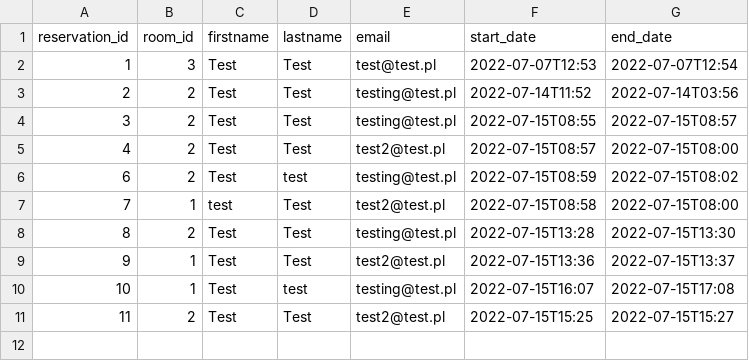
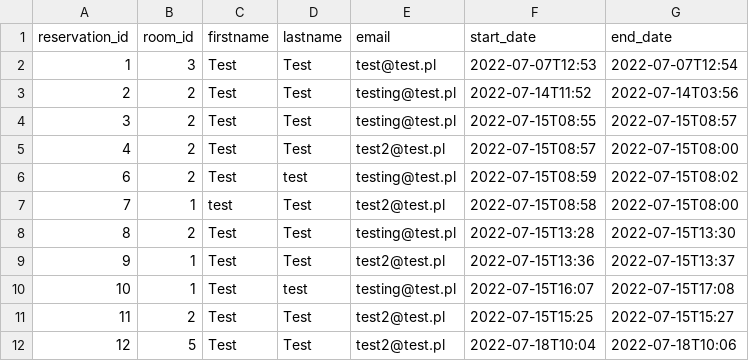
Before and after one commit to ATC-Adobe/php-academy-training2022, a CSV file: System/File/reservations.csv, drawn as a sheet.

```diff
--- a/System/File/reservations.csv
+++ b/System/File/reservations.csv
@@ -11 +11,2 @@ reservation_id, room_id, firstname, lastname, email, start_date, end_date
 11,2,Test,Test,test2@test.pl,2022-07-15T15:25,2022-07-15T15:27
+12,5,Test,Test,test2@test.pl,2022-07-18T10:04,2022-07-18T10:06
```
Also changed, not shown: 22 other files.
